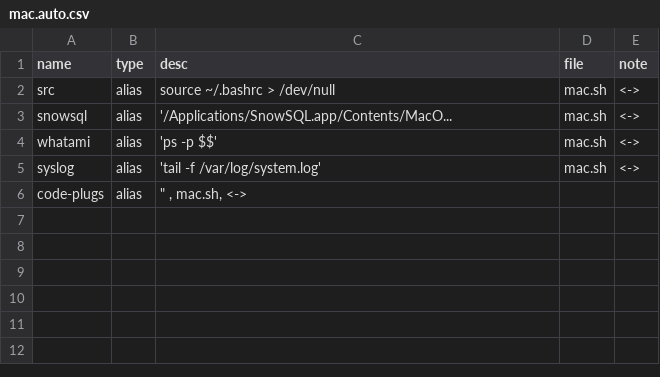
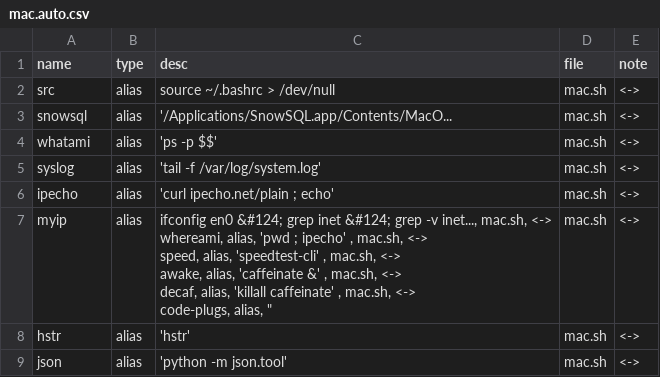
Before and after one commit to dfarrel1/dots, a CSV file: docs/mac.auto.csv, drawn as a sheet.

```diff
--- a/docs/mac.auto.csv
+++ b/docs/mac.auto.csv
@@ -5,3 +5,10 @@ whatami, alias, 'ps -p $$'                                 , mac.sh, <->
 syslog, alias, 'tail -f /var/log/system.log'              , mac.sh, <->
-code-plugs, alias, """                                        , mac.sh, <->
-
+ipecho, alias, 'curl ipecho.net/plain ; echo'             , mac.sh, <->
+myip, alias, "ifconfig en0 &#124; grep inet &#124; grep -v inet..., mac.sh, <->
+whereami, alias, 'pwd ; ipecho'                             , mac.sh, <->
+speed, alias, 'speedtest-cli'                            , mac.sh, <->
+awake, alias, 'caffeinate &'                             , mac.sh, <->
+decaf, alias, 'killall caffeinate'                       , mac.sh, <->
+code-plugs, alias, """                                        , mac.sh, <->
+hstr, alias, 'hstr'                                     , mac.sh, <->
+json, alias, 'python -m json.tool'                      , mac.sh, <->
```
Also changed, not shown: docs/docker.auto.csv, docs/git.auto.csv, 13 other files.
